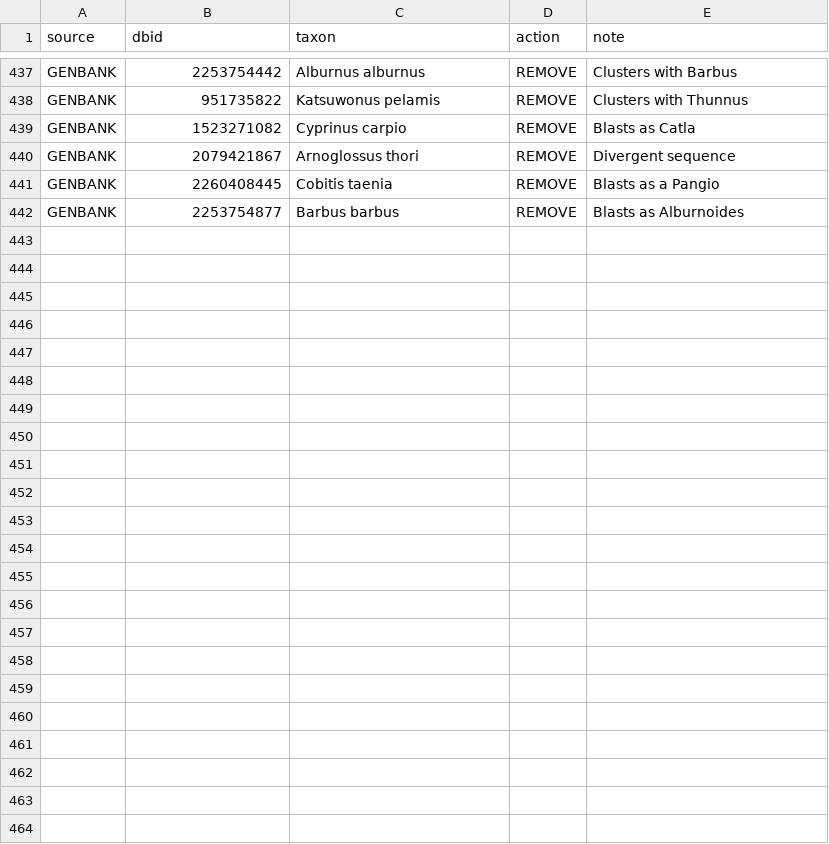
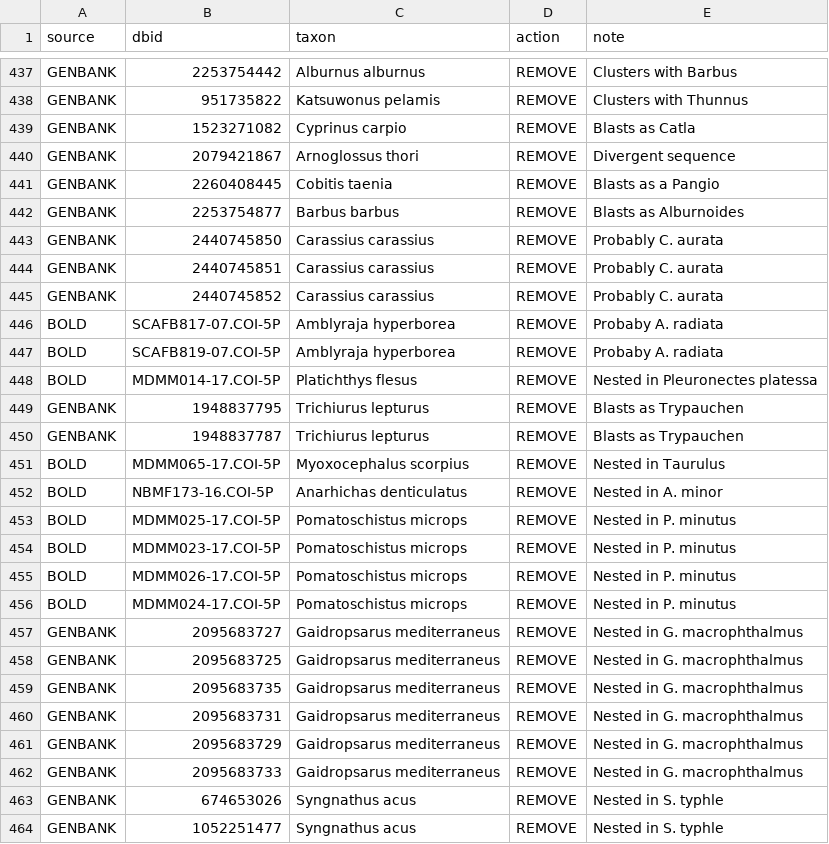
Before and after one commit to genner-lab/meta-fish-lib, a CSV file: assets/exclusions.csv, drawn as a sheet; only a part is shown, gaps mark what is left out.

Commit message:
updated main to genbank version 255

```diff
--- a/assets/exclusions.csv
+++ b/assets/exclusions.csv
@@ -442 +442,23 @@ GENBANK,2260408445,Cobitis taenia,REMOVE,Blasts as a Pangio
 GENBANK,2253754877,Barbus barbus,REMOVE,Blasts as Alburnoides
+GENBANK,2440745850,Carassius carassius,REMOVE,Probably C. aurata
+GENBANK,2440745851,Carassius carassius,REMOVE,Probably C. aurata
+GENBANK,2440745852,Carassius carassius,REMOVE,Probably C. aurata
+BOLD,SCAFB817-07.COI-5P,Amblyraja hyperborea,REMOVE,Probaby A. radiata
+BOLD,SCAFB819-07.COI-5P,Amblyraja hyperborea,REMOVE,Probaby A. radiata
+BOLD,MDMM014-17.COI-5P,Platichthys flesus,REMOVE,Nested in Pleuronectes platessa
+GENBANK,1948837795,Trichiurus lepturus,REMOVE,Blasts as Trypauchen
+GENBANK,1948837787,Trichiurus lepturus,REMOVE,Blasts as Trypauchen
+BOLD,MDMM065-17.COI-5P,Myoxocephalus scorpius,REMOVE,Nested in Taurulus
+BOLD,NBMF173-16.COI-5P,Anarhichas denticulatus,REMOVE,Nested in A. minor
+BOLD,MDMM025-17.COI-5P,Pomatoschistus microps,REMOVE,Nested in P. minutus
+BOLD,MDMM023-17.COI-5P,Pomatoschistus microps,REMOVE,Nested in P. minutus
+BOLD,MDMM026-17.COI-5P,Pomatoschistus microps,REMOVE,Nested in P. minutus
+BOLD,MDMM024-17.COI-5P,Pomatoschistus microps,REMOVE,Nested in P. minutus
+GENBANK,2095683727,Gaidropsarus mediterraneus,REMOVE,Nested in G. macrophthalmus
+GENBANK,2095683725,Gaidropsarus mediterraneus,REMOVE,Nested in G. macrophthalmus
+GENBANK,2095683735,Gaidropsarus mediterraneus,REMOVE,Nested in G. macrophthalmus
+GENBANK,2095683731,Gaidropsarus mediterraneus,REMOVE,Nested in G. macrophthalmus
+GENBANK,2095683729,Gaidropsarus mediterraneus,REMOVE,Nested in G. macrophthalmus
+GENBANK,2095683733,Gaidropsarus mediterraneus,REMOVE,Nested in G. macrophthalmus
+GENBANK,674653026,Syngnathus acus,REMOVE,Nested in S. typhle
+GENBANK,1052251477,Syngnathus acus,REMOVE,Nested in S. typhle
```
Also changed, not shown: 2 other files.
